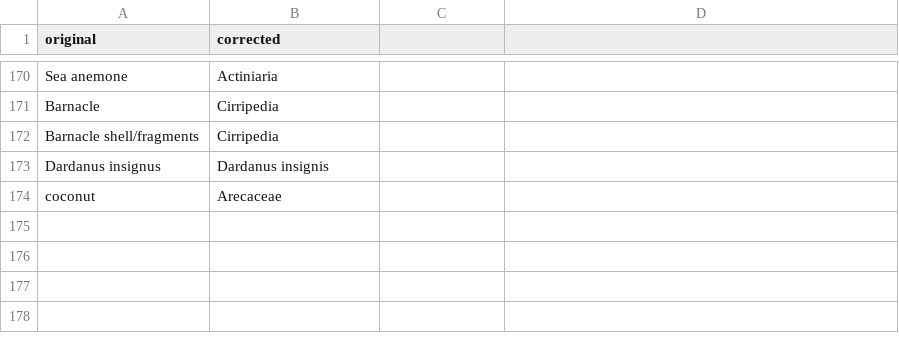
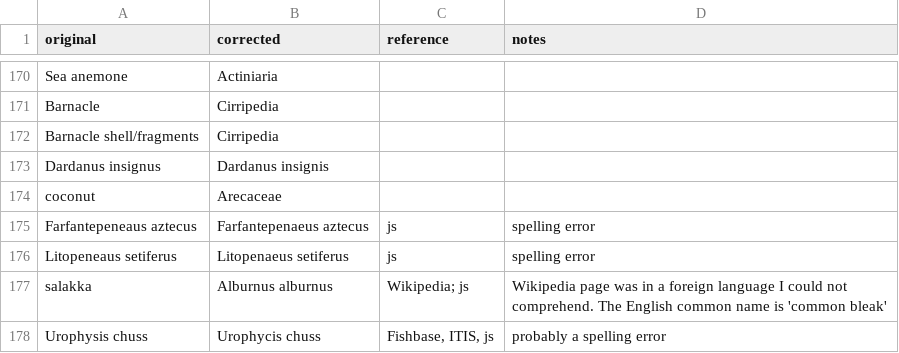
Before and after one commit to globalbioticinteractions/globalbioticinteractions, a CSV file: eol-globi-data-tool/src/main/resources/org/eol/globi/data/taxon/taxonNameCorrections.csv, drawn as a sheet; only a part is shown, gaps mark what is left out; the diff names each change by its address in the sheet, - before the commit and + after, or states it on an @@ line.

Commit message:
re-enabled ITIS name lookup, added unmatched name export, included jims corrections

```diff
--- a/eol-globi-data-tool/src/main/resources/org/eol/globi/data/taxon/taxonNameCorrections.csv
+++ b/eol-globi-data-tool/src/main/resources/org/eol/globi/data/taxon/taxonNameCorrections.csv
-C1: (empty)
+C1: reference
-D1: (empty)
+D1: notes
+row 175: Farfantepeneaus aztecus | Farfantepenaeus aztecus | js | spelling error
+row 176: Litopeneaus setiferus | Litopenaeus setiferus | js | spelling error
+row 177: salakka | Alburnus alburnus | Wikipedia; js | Wikipedia page was in a foreign language I could not comprehend. The English common name is 'common bleak'
+row 178: Urophysis chuss | Urophycis chuss | Fishbase, ITIS, js | probably a spelling error
```
Also changed, not shown: 4 other files.
